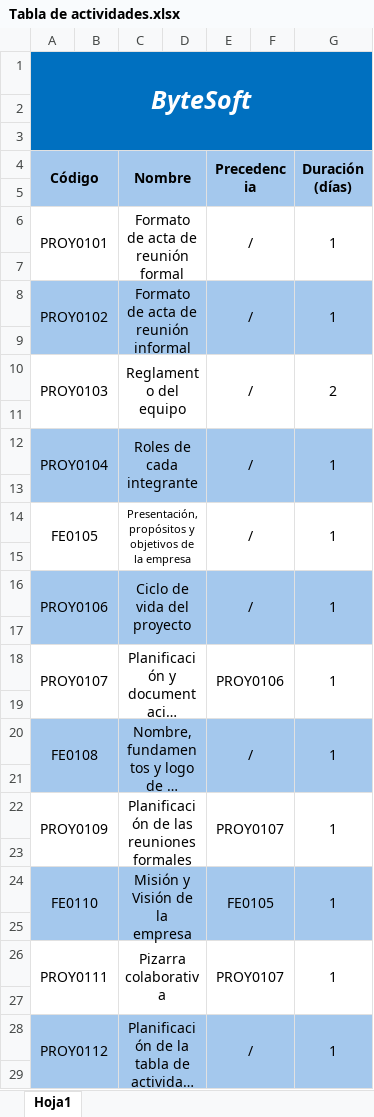
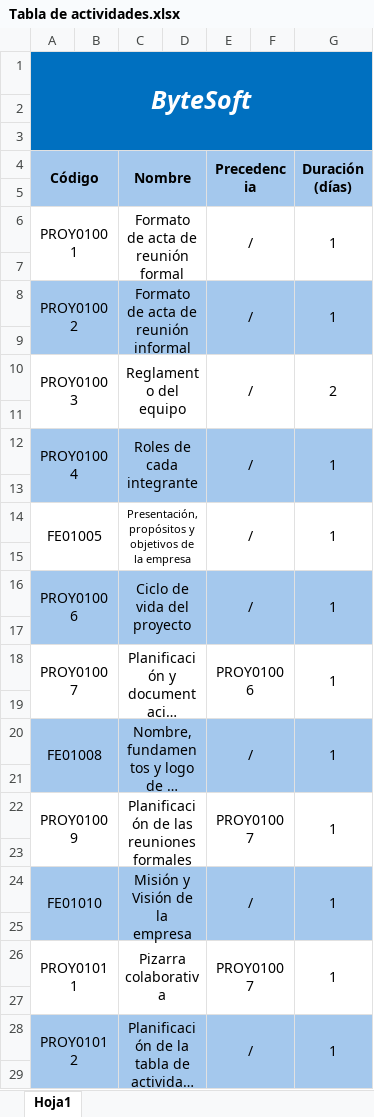
Before and after one commit to rodripereira26/ByteSoft, an Excel workbook: Documentacion/Proyecto/Tabla de Actividades/Tabla de actividades.xlsx, sheet Hoja1, drawn as a sheet; only a part is shown; long unchanged cells end in …; values as stored, in another font and other column widths than the file's, no borders; the diff covers the shown part only; the diff names each change by its address in the sheet, - before the commit and + after, or states it on an @@ line.

```diff
--- a/Documentacion/Proyecto/Tabla de Actividades/Tabla de actividades.xlsx (sheet Hoja1)
+++ b/Documentacion/Proyecto/Tabla de Actividades/Tabla de actividades.xlsx (sheet Hoja1)
-A6 (Código): PROY0101
+A6 (Código): PROY01001
-A8 (Código): PROY0102
+A8 (Código): PROY01002
-A10 (Código): PROY0103
+A10 (Código): PROY01003
-A12 (Código): PROY0104
+A12 (Código): PROY01004
-A14 (Código): FE0105
+A14 (Código): FE01005
-A16 (Código): PROY0106
+A16 (Código): PROY01006
-A18 (Código): PROY0107
+A18 (Código): PROY01007
-E18 (Precedencia): PROY0106
+E18 (Precedencia): PROY01006
-A20 (Código): FE0108
+A20 (Código): FE01008
-A22 (Código): PROY0109
+A22 (Código): PROY01009
-E22 (Precedencia): PROY0107
+E22 (Precedencia): PROY01007
-A24 (Código): FE0110
+A24 (Código): FE01010
-E24 (Precedencia): FE0105
+E24 (Precedencia): /
-A26 (Código): PROY0111
+A26 (Código): PROY01011
-E26 (Precedencia): PROY0107
+E26 (Precedencia): PROY01007
-A28 (Código): PROY0112
+A28 (Código): PROY01012
```
Also changed, not shown: 23 added rows, 19 removed rows and 107 edited cells elsewhere in this sheet, 18 other files.
